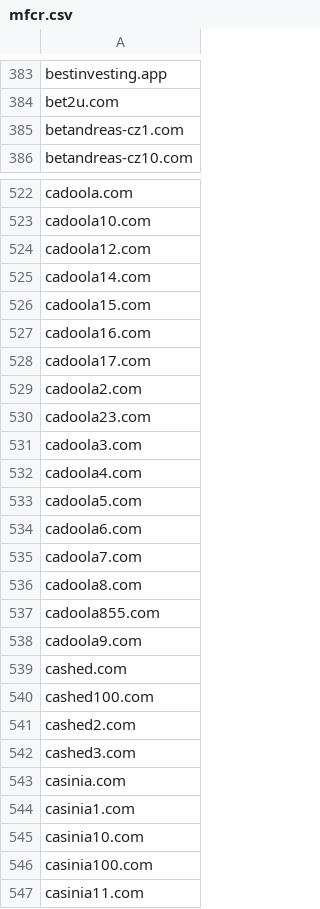
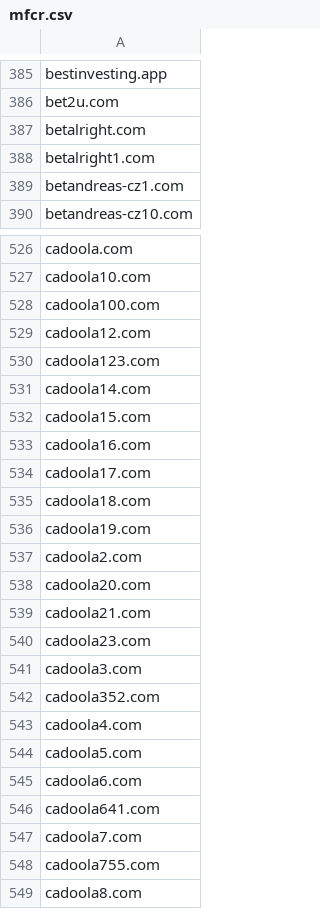
Before and after one commit to analogic/cz-gov-blocks, a CSV file: csv/mfcr.csv, drawn as a sheet; only a part is shown, gaps mark what is left out; the shorter side is filled out with more unchanged rows; the diff covers the shown part only.

```diff
--- a/csv/mfcr.csv
+++ b/csv/mfcr.csv
@@ -384,2 +386,4 @@ bestinvesting.app
 bet2u.com
+betalright.com
+betalright1.com
 betandreas-cz1.com
@@ -523,3 +527,5 @@ cadoola.com
 cadoola10.com
+cadoola100.com
 cadoola12.com
+cadoola123.com
 cadoola14.com
@@ -528,5 +534,10 @@ cadoola16.com
 cadoola17.com
+cadoola18.com
+cadoola19.com
 cadoola2.com
+cadoola20.com
+cadoola21.com
 cadoola23.com
 cadoola3.com
+cadoola352.com
 cadoola4.com
@@ -534,3 +545,5 @@ cadoola5.com
 cadoola6.com
+cadoola641.com
 cadoola7.com
+cadoola755.com
 cadoola8.com
```
Also changed, not shown: 19 added rows elsewhere in this file, original/mfcr.csv, 2 other files.
